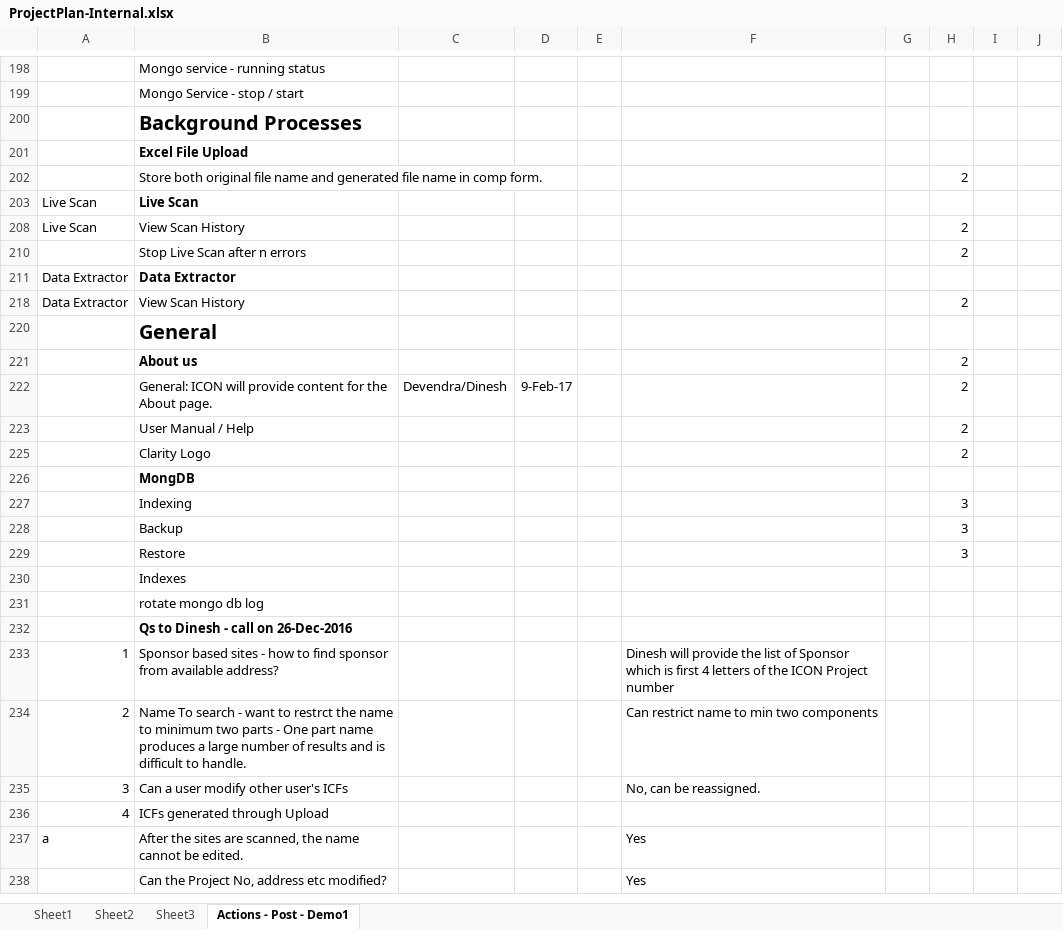
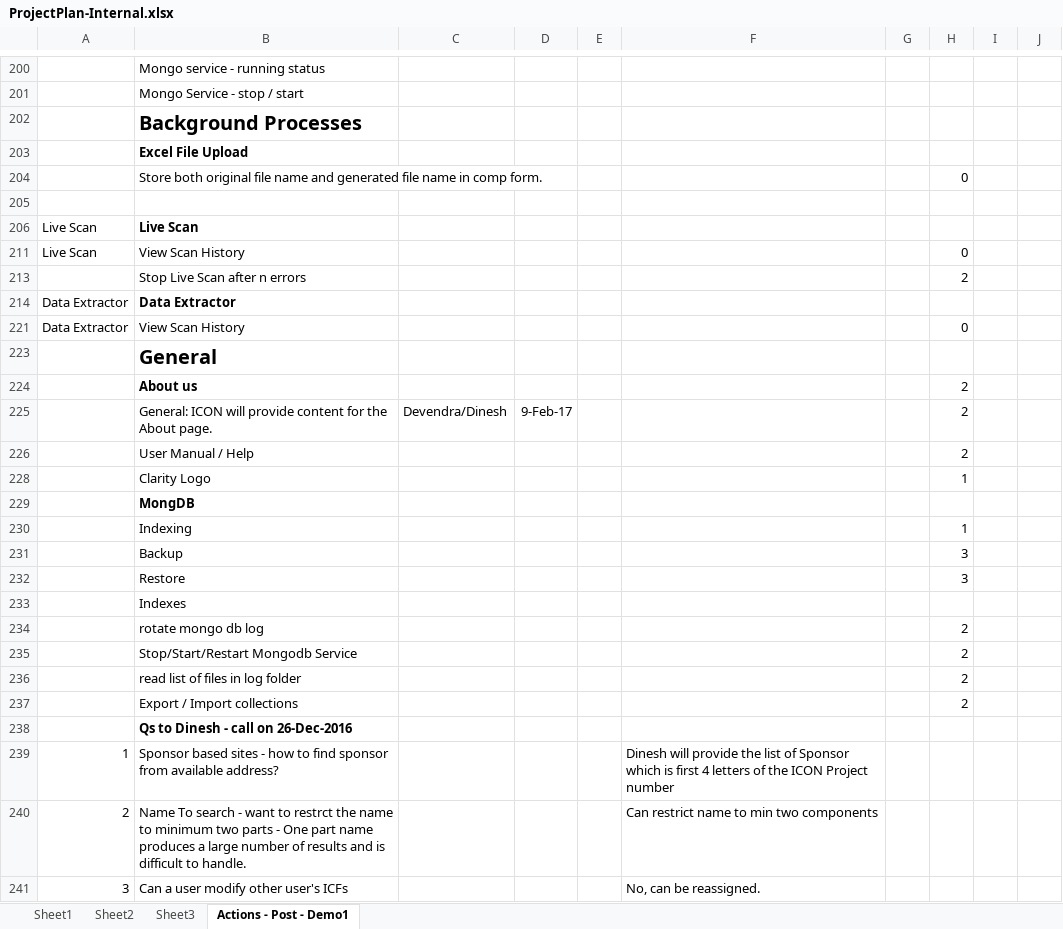
Before and after one commit to patricktaur/icon-ddas, an Excel workbook: Documents/Technical/ProjectPlan-Internal.xlsx, sheet Actions - Post - Demo1, drawn as a sheet; only a part is shown, gaps mark what is left out; the shorter side is filled out with more unchanged rows; values as stored, in another font and other column widths than the file's, no borders; addresses are those after the commit; the diff covers the shown part only; the diff names each change by its address in the sheet, - before the commit and + after, or states it on an @@ line.

```diff
--- a/Documents/Technical/ProjectPlan-Internal.xlsx (sheet Actions - Post - Demo1)
+++ b/Documents/Technical/ProjectPlan-Internal.xlsx (sheet Actions - Post - Demo1)
-H204: 2
+H204: 0
+row 205: (empty)
-H211: 2
+H211: 0
-H221: 2
+H221: 0
-H228: 2
+H228: 1
-H230: 3
+H230: 1
-H234: (empty)
+H234: 2
+row 235:  | Stop/Start/Restart Mongodb Service |  |  |  |  |  | 2
+row 236:  | read list of files in log folder |  |  |  |  |  | 2
+row 237:  | Export / Import collections |  |  |  |  |  | 2
```
Also changed, not shown: 2 added rows, 16 edited cells and cell formats elsewhere in this sheet, Documents/FromCustomer/15Mar2017/DDAS Issue Log_15Mar17_Updated.xlsx, Documents/Technical/TestUpload/DDAS_Upload_CaseStudy-1.xlsx, 26 other files.
